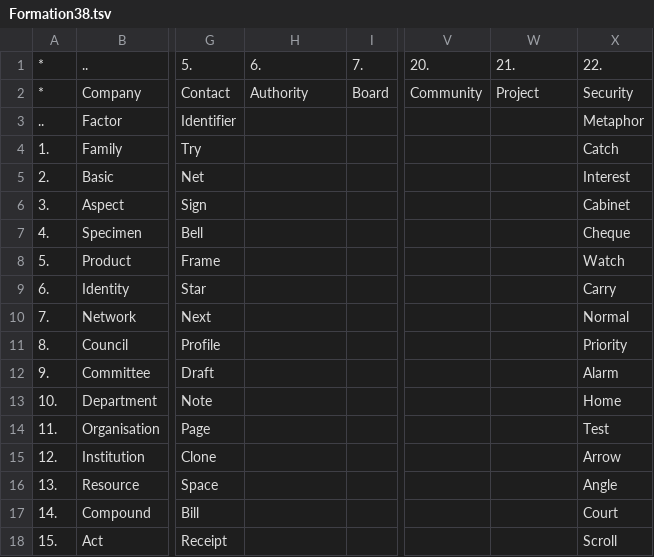
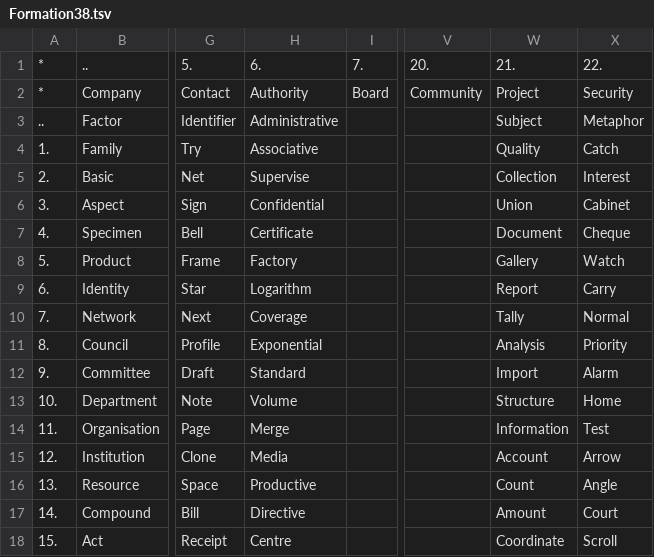
Before and after one commit to openroot/ProjectSpring53, a TSV file: .ProjectSpring53/Formation38.tsv, drawn as a sheet; only a part is shown, gaps mark what is left out; the diff covers the shown part only; the diff names each change by its address in the sheet, - before the commit and + after, or states it on an @@ line.

```diff
--- a/.ProjectSpring53/Formation38.tsv
+++ b/.ProjectSpring53/Formation38.tsv
-H3: (empty)
+H3: Administrative
-W3: (empty)
+W3: Subject
-H4: (empty)
+H4: Associative
-W4: (empty)
+W4: Quality
-H5: (empty)
+H5: Supervise
-W5: (empty)
+W5: Collection
-H6: (empty)
+H6: Confidential
-W6: (empty)
+W6: Union
-H7: (empty)
+H7: Certificate
-W7: (empty)
+W7: Document
-H8: (empty)
+H8: Factory
-W8: (empty)
+W8: Gallery
-H9: (empty)
+H9: Logarithm
-W9: (empty)
+W9: Report
-H10: (empty)
+H10: Coverage
-W10: (empty)
+W10: Tally
-H11: (empty)
+H11: Exponential
-W11: (empty)
+W11: Analysis
-H12: (empty)
+H12: Standard
-W12: (empty)
+W12: Import
-H13: (empty)
+H13: Volume
-W13: (empty)
+W13: Structure
-H14: (empty)
+H14: Merge
-W14: (empty)
+W14: Information
-H15: (empty)
+H15: Media
-W15: (empty)
+W15: Account
-H16: (empty)
+H16: Productive
-W16: (empty)
+W16: Count
-H17: (empty)
+H17: Directive
-W17: (empty)
+W17: Amount
-H18: (empty)
+H18: Centre
-W18: (empty)
+W18: Coordinate
```
Also changed, not shown: 24 edited cells elsewhere in this file, 1 other file.
